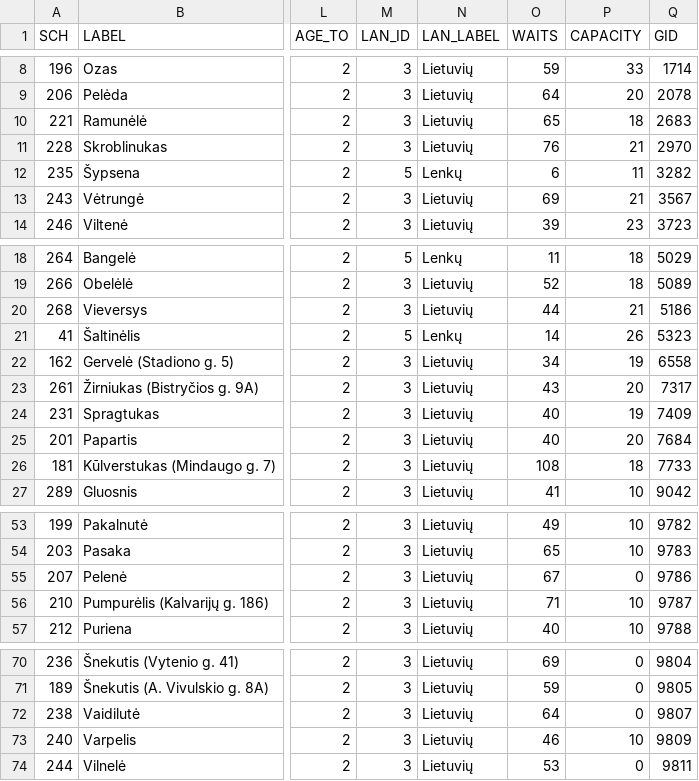
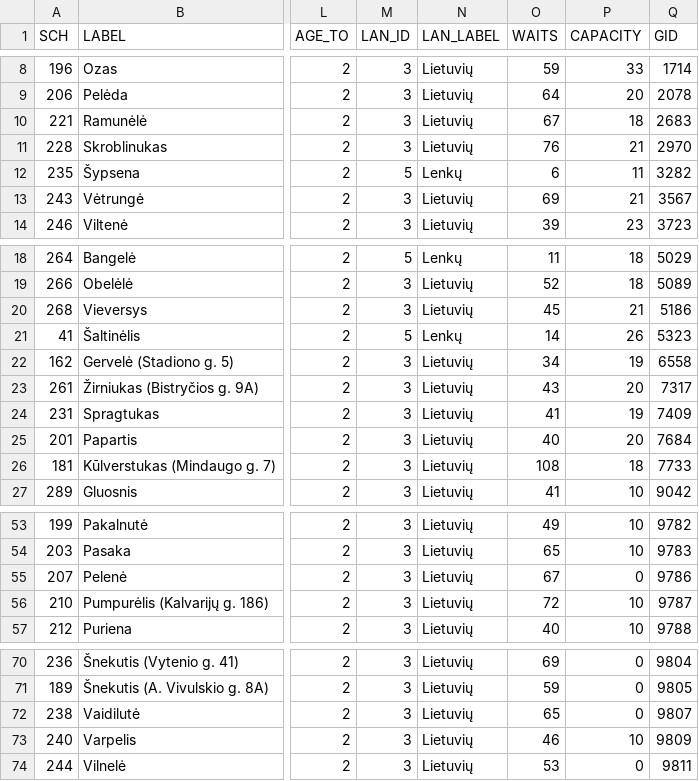
Before and after one commit to vilnius/darzeliai, a CSV file: data/darzeliai_grupes.csv, drawn as a sheet; only a part is shown, gaps mark what is left out; the diff names each change by its address in the sheet, - before the commit and + after, or states it on an @@ line.

Commit message:
automatic daily update

```diff
--- a/data/darzeliai_grupes.csv
+++ b/data/darzeliai_grupes.csv
-O10 (WAITS): 65
+O10 (WAITS): 67
-O20 (WAITS): 44
+O20 (WAITS): 45
-O24 (WAITS): 40
+O24 (WAITS): 41
-O56 (WAITS): 71
+O56 (WAITS): 72
-O72 (WAITS): 64
+O72 (WAITS): 65
```
